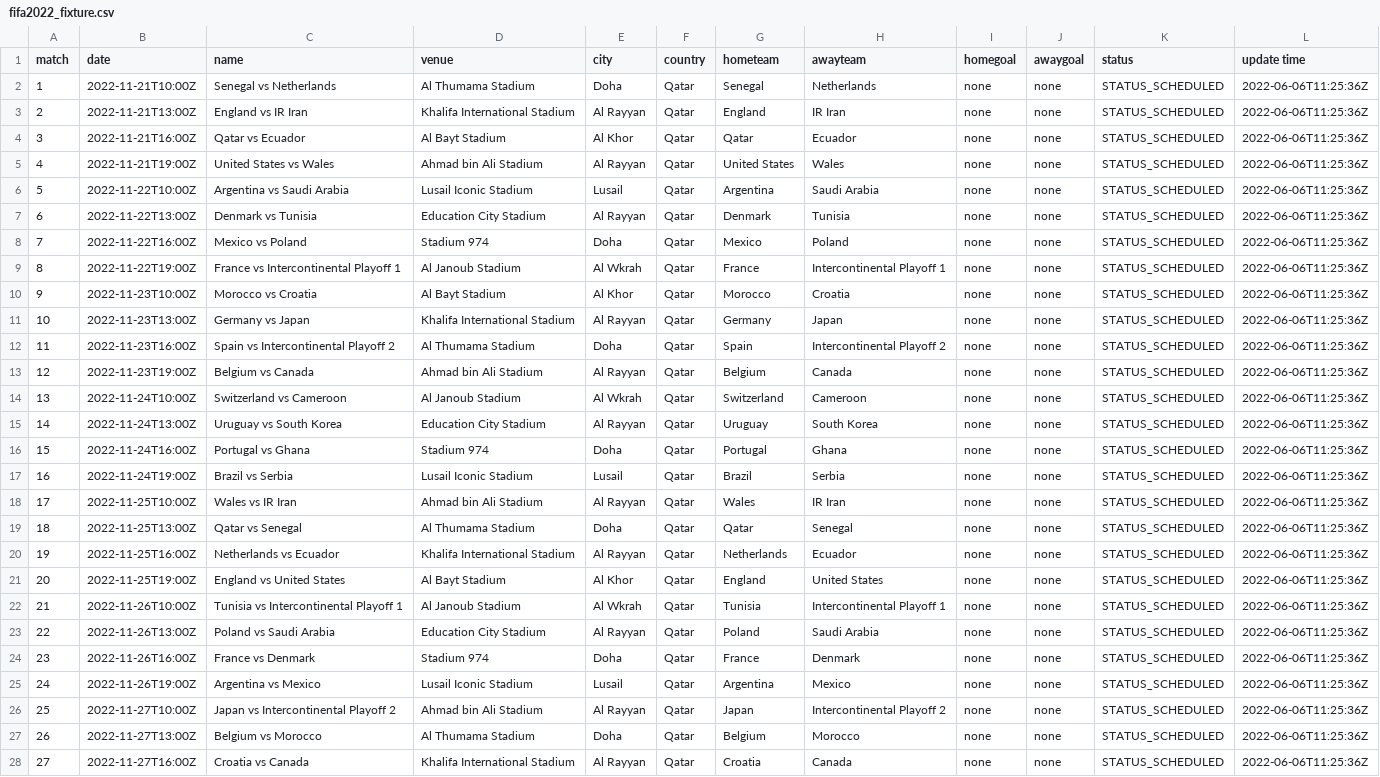
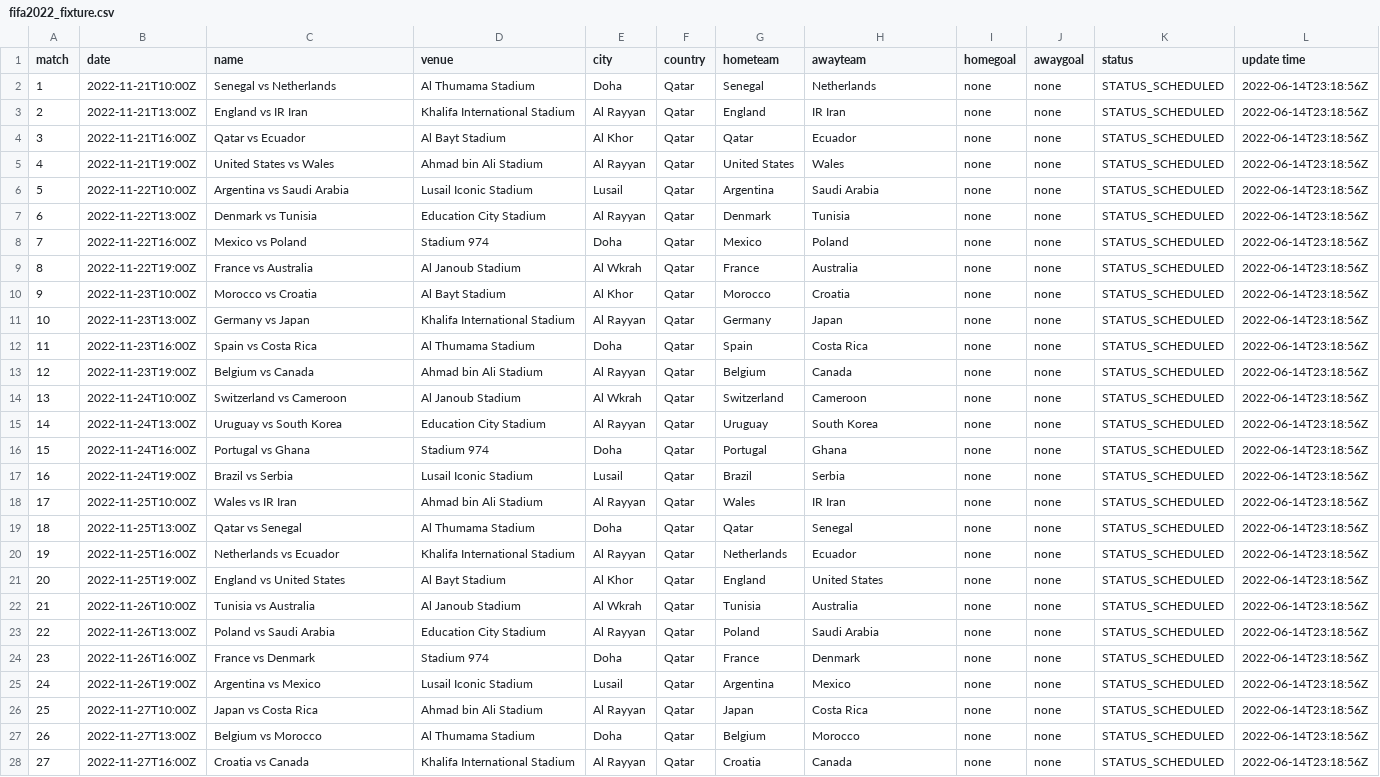
Before and after one commit to excel4soccer/FIFA2022_WC, a CSV file: fifa2022_fixture.csv, drawn as a sheet; only a part is shown; the diff covers the shown part only; the diff names each change by its address in the sheet, - before the commit and + after, or states it on an @@ line.

Commit message:
commit 2022-06-14T23:28:12Z

```diff
--- a/fifa2022_fixture.csv
+++ b/fifa2022_fixture.csv
-L2:L28 (update time): 2022-06-06T11:25:36Z
+L2:L28 (update time): 2022-06-14T23:18:56Z
-C9 (name): France vs Intercontinental Playoff 1
+C9 (name): France vs Australia
-H9 (awayteam): Intercontinental Playoff 1
+H9 (awayteam): Australia
-C12 (name): Spain vs Intercontinental Playoff 2
+C12 (name): Spain vs Costa Rica
-H12 (awayteam): Intercontinental Playoff 2
+H12 (awayteam): Costa Rica
-C22 (name): Tunisia vs Intercontinental Playoff 1
+C22 (name): Tunisia vs Australia
-H22 (awayteam): Intercontinental Playoff 1
+H22 (awayteam): Australia
-C26 (name): Japan vs Intercontinental Playoff 2
+C26 (name): Japan vs Costa Rica
-H26 (awayteam): Intercontinental Playoff 2
+H26 (awayteam): Costa Rica
```
Also changed, not shown: 41 edited cells elsewhere in this file.
